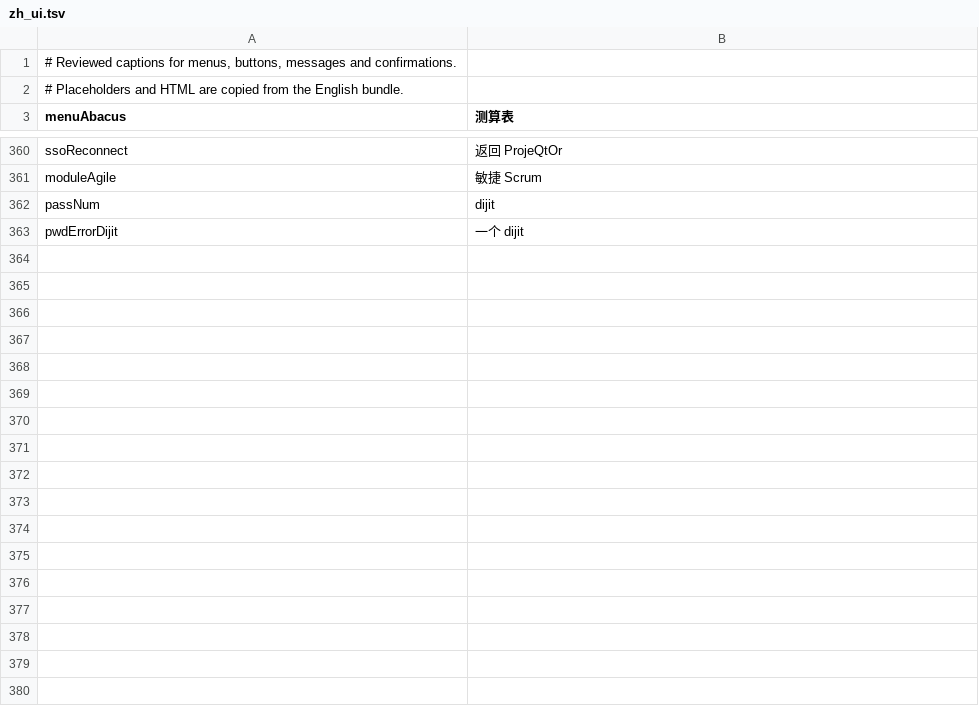
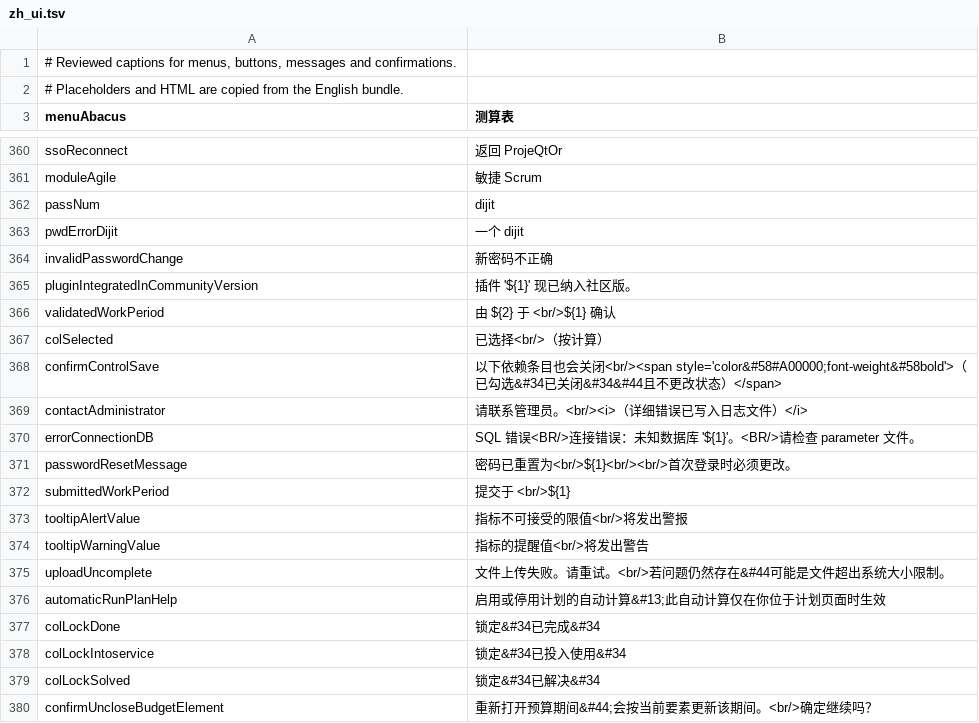
Before and after one commit to kvvipa0028/projeqtor-upstream, a TSV file: tool/i18n/zh_ui.tsv, drawn as a sheet; only a part is shown, gaps mark what is left out; the diff covers the shown part only.

```diff
--- a/tool/i18n/zh_ui.tsv
+++ b/tool/i18n/zh_ui.tsv
@@ -363 +363,18 @@ passNum	dijit
 pwdErrorDijit	一个 dijit
+invalidPasswordChange	新密码不正确
+pluginIntegratedInCommunityVersion	插件 '${1}' 现已纳入社区版。
+validatedWorkPeriod	由 ${2} 于 <br/>${1} 确认
+colSelected	已选择<br/>（按计算）
+confirmControlSave	以下依赖条目也会关闭<br/><span style='color&#58#A00000;font-weight&#58bold'>（已勾选&#34已关闭&#34&#44且不更改状态）</span>
+contactAdministrator	请联系管理员。<br/><i>（详细错误已写入日志文件）</i>
+errorConnectionDB	SQL 错误<BR/>连接错误：未知数据库 '${1}'。<BR/>请检查 parameter 文件。
+passwordResetMessage	密码已重置为<br/>${1}<br/><br/>首次登录时必须更改。
+submittedWorkPeriod	提交于 <br/>${1}
+tooltipAlertValue	指标不可接受的限值<br/>将发出警报
+tooltipWarningValue	指标的提醒值<br/>将发出警告
+uploadUncomplete	文件上传失败。请重试。<br/>若问题仍然存在&#44可能是文件超出系统大小限制。
+automaticRunPlanHelp	启用或停用计划的自动计算&#13;此自动计算仅在你位于计划页面时生效
+colLockDone	锁定&#34已完成&#34
+colLockIntoservice	锁定&#34已投入使用&#34
+colLockSolved	锁定&#34已解决&#34
+confirmUncloseBudgetElement	重新打开预算期间&#44;会按当前要素更新该期间。<br/>确定继续吗？
```
Also changed, not shown: 37 added rows elsewhere in this file, 4 other files.
